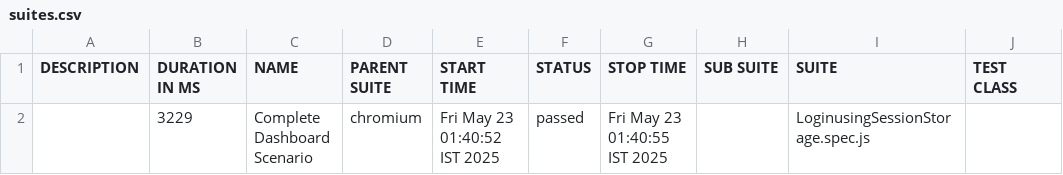
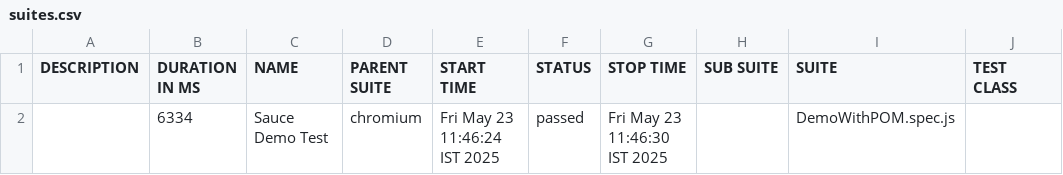
Before and after one commit to JamunaCerlin/Saucelab, a CSV file: allure-report/data/suites.csv, drawn as a sheet; only a part is shown; the diff names each change by its address in the sheet, - before the commit and + after, or states it on an @@ line.

Commit message:
Allure report

```diff
--- a/allure-report/data/suites.csv
+++ b/allure-report/data/suites.csv
-B2 (DURATION IN MS): 3229
+B2 (DURATION IN MS): 6334
-C2 (NAME): Complete Dashboard Scenario
+C2 (NAME): Sauce Demo Test
-E2 (START TIME): Fri May 23 01:40:52 IST 2025
+E2 (START TIME): Fri May 23 11:46:24 IST 2025
-G2 (STOP TIME): Fri May 23 01:40:55 IST 2025
+G2 (STOP TIME): Fri May 23 11:46:30 IST 2025
-I2 (SUITE): LoginusingSessionStorage.spec.js
+I2 (SUITE): DemoWithPOM.spec.js
```
Also changed, not shown: 32 other files.
